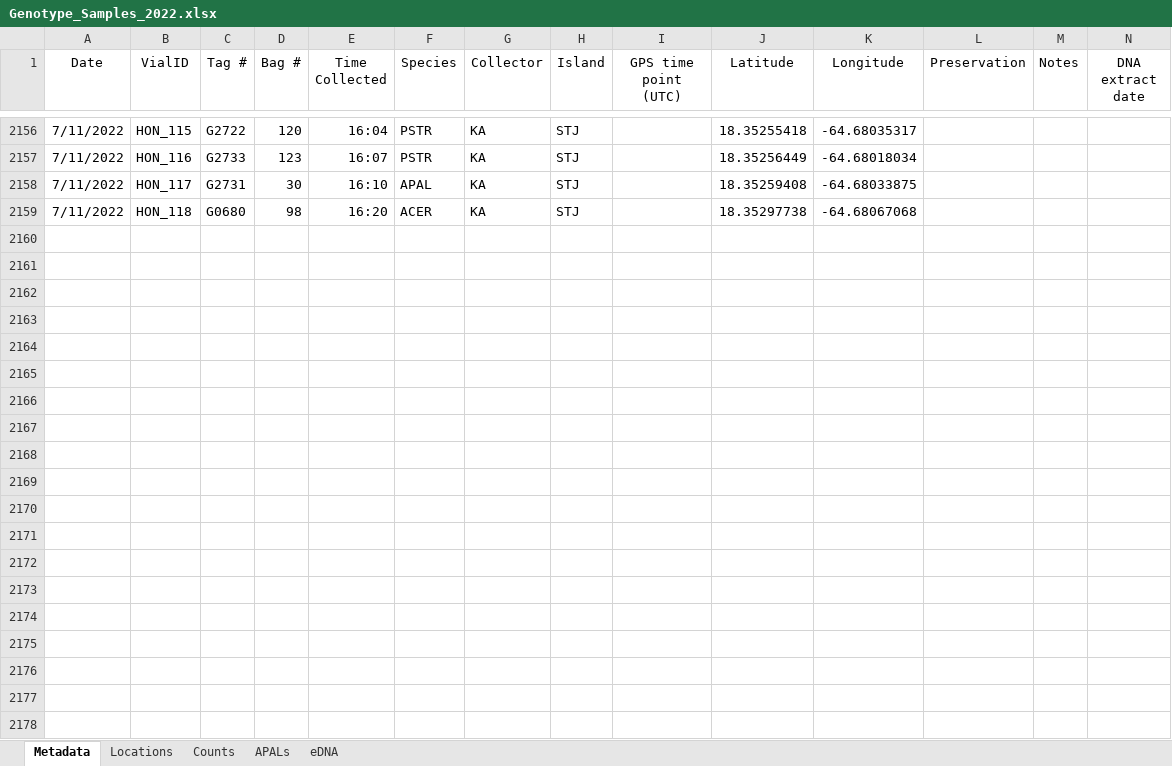
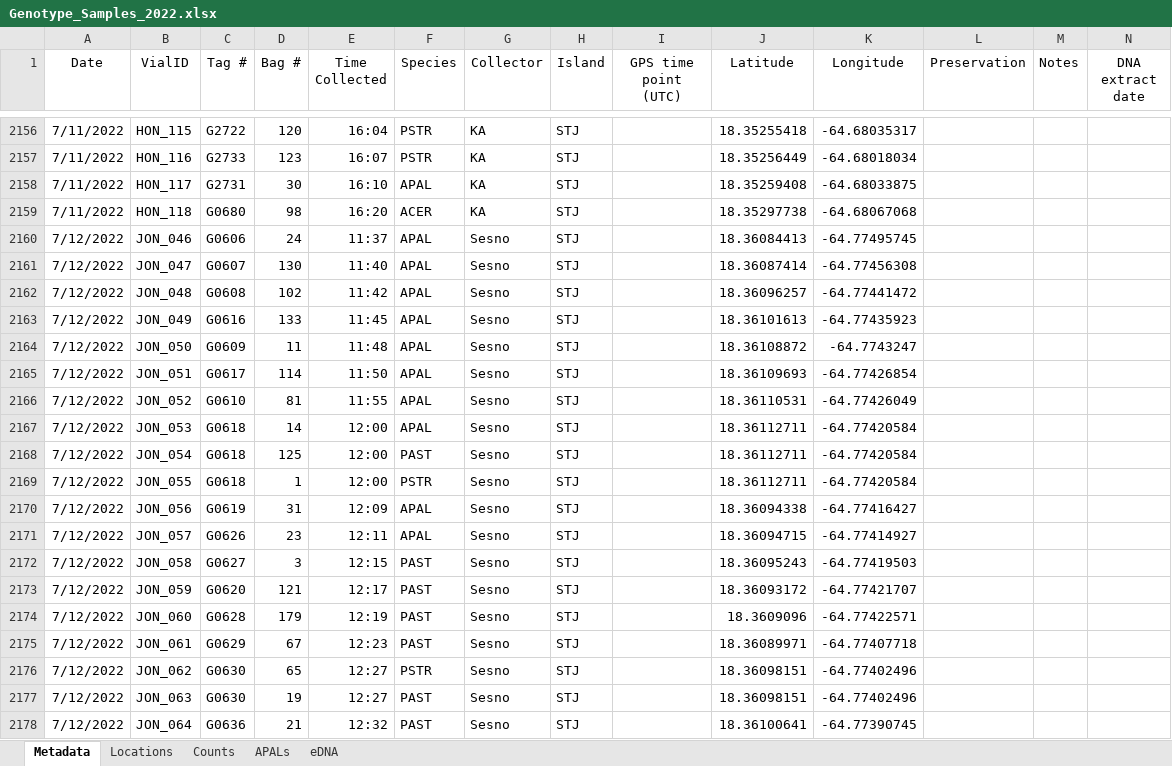
Before and after one commit to sesno/Coral-Sampling, an Excel workbook: Data/Genotype_Samples_2022.xlsx, sheet Metadata, drawn as a sheet; only a part is shown, gaps mark what is left out; values as stored, in another font and other column widths than the file's, no borders; charts and pictures not drawn; rows hold the shown columns only; the diff covers the shown part only; the diff names each change by its address in the sheet, - before the commit and + after, or states it on an @@ line.

```diff
--- a/Data/Genotype_Samples_2022.xlsx (sheet Metadata)
+++ b/Data/Genotype_Samples_2022.xlsx (sheet Metadata)
+row 2160: 7/12/2022 | JON_046 | G0606 | 24 | 11:37 | APAL | Sesno | STJ |  | 18.36084413 | -64.77495745
+row 2161: 7/12/2022 | JON_047 | G0607 | 130 | 11:40 | APAL | Sesno | STJ |  | 18.36087414 | -64.77456308
+row 2162: 7/12/2022 | JON_048 | G0608 | 102 | 11:42 | APAL | Sesno | STJ |  | 18.36096257 | -64.77441472
+row 2163: 7/12/2022 | JON_049 | G0616 | 133 | 11:45 | APAL | Sesno | STJ |  | 18.36101613 | -64.77435923
+row 2164: 7/12/2022 | JON_050 | G0609 | 11 | 11:48 | APAL | Sesno | STJ |  | 18.36108872 | -64.7743247
+row 2165: 7/12/2022 | JON_051 | G0617 | 114 | 11:50 | APAL | Sesno | STJ |  | 18.36109693 | -64.77426854
+row 2166: 7/12/2022 | JON_052 | G0610 | 81 | 11:55 | APAL | Sesno | STJ |  | 18.36110531 | -64.77426049
+row 2167: 7/12/2022 | JON_053 | G0618 | 14 | 12:00 | APAL | Sesno | STJ |  | 18.36112711 | -64.77420584
+row 2168: 7/12/2022 | JON_054 | G0618 | 125 | 12:00 | PAST | Sesno | STJ |  | 18.36112711 | -64.77420584
+row 2169: 7/12/2022 | JON_055 | G0618 | 1 | 12:00 | PSTR | Sesno | STJ |  | 18.36112711 | -64.77420584
+row 2170: 7/12/2022 | JON_056 | G0619 | 31 | 12:09 | APAL | Sesno | STJ |  | 18.36094338 | -64.77416427
+row 2171: 7/12/2022 | JON_057 | G0626 | 23 | 12:11 | APAL | Sesno | STJ |  | 18.36094715 | -64.77414927
+row 2172: 7/12/2022 | JON_058 | G0627 | 3 | 12:15 | PAST | Sesno | STJ |  | 18.36095243 | -64.77419503
+row 2173: 7/12/2022 | JON_059 | G0620 | 121 | 12:17 | PAST | Sesno | STJ |  | 18.36093172 | -64.77421707
+row 2174: 7/12/2022 | JON_060 | G0628 | 179 | 12:19 | PAST | Sesno | STJ |  | 18.3609096 | -64.77422571
+row 2175: 7/12/2022 | JON_061 | G0629 | 67 | 12:23 | PAST | Sesno | STJ |  | 18.36089971 | -64.77407718
+row 2176: 7/12/2022 | JON_062 | G0630 | 65 | 12:27 | PSTR | Sesno | STJ |  | 18.36098151 | -64.77402496
+row 2177: 7/12/2022 | JON_063 | G0630 | 19 | 12:27 | PAST | Sesno | STJ |  | 18.36098151 | -64.77402496
+row 2178: 7/12/2022 | JON_064 | G0636 | 21 | 12:32 | PAST | Sesno | STJ |  | 18.36100641 | -64.77390745
```
Also changed, not shown: 138 added rows elsewhere in this sheet, 13 other files.
